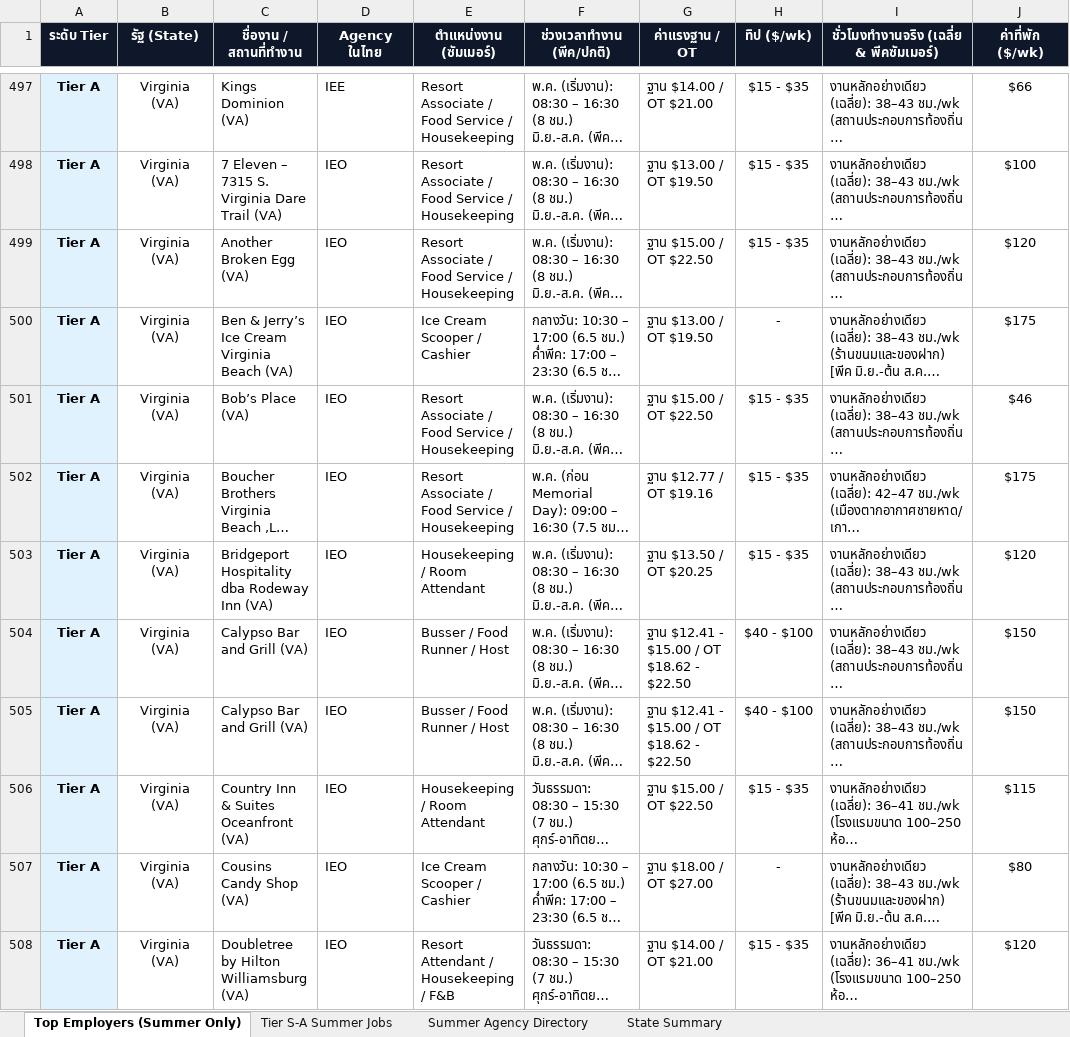
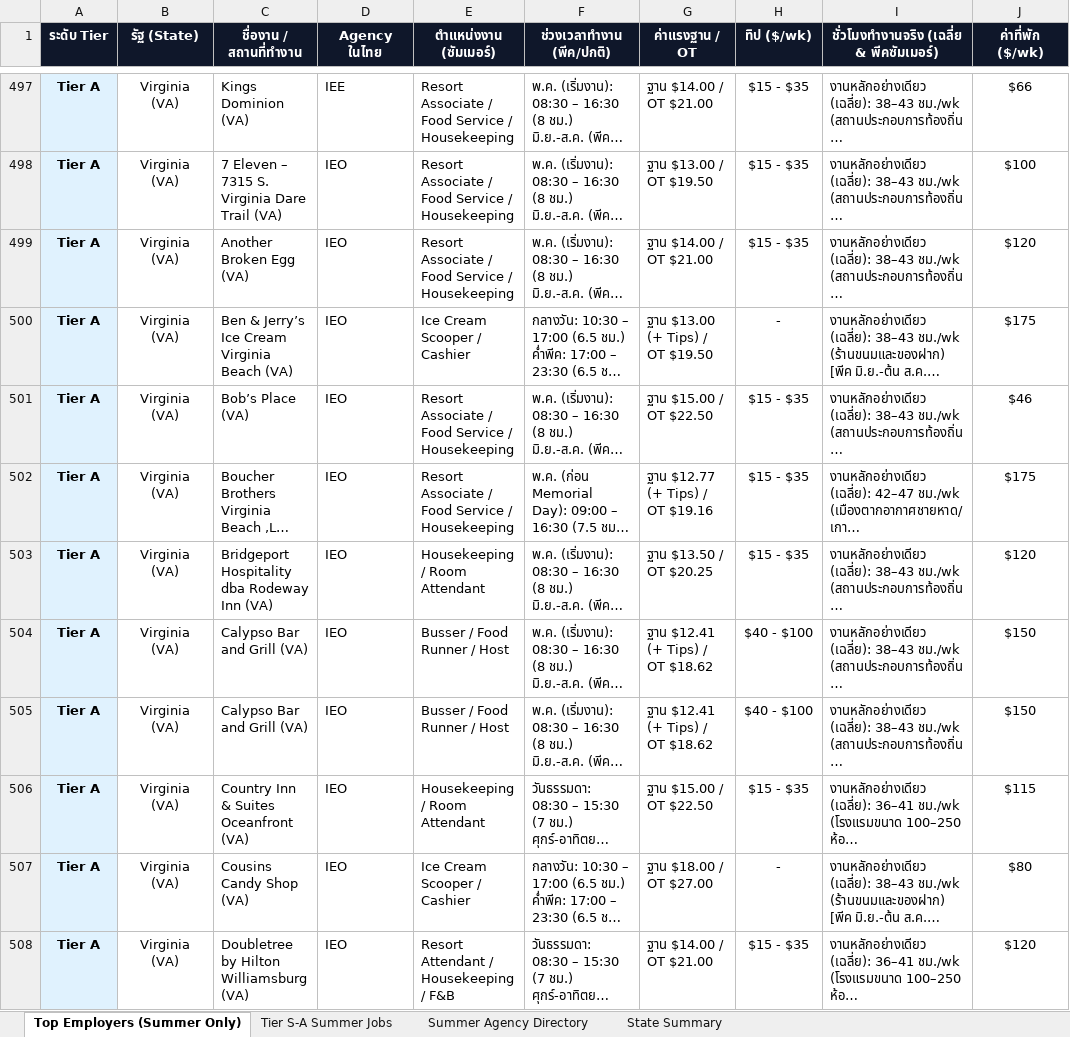
Before and after one commit to punnawitsunarat/Work-and-Travel, an Excel workbook: Work_and_Travel_Master_Job_Database_2027_Clean.xlsx, sheet Top Employers (Summer Only), drawn as a sheet; only a part is shown, gaps mark what is left out; long unchanged cells end in …; values as stored, in another font and other column widths than the file's, no borders; the diff covers the shown part only; the diff names each change by its address in the sheet, - before the commit and + after, or states it on an @@ line.

Commit message:
Directly extract and preserve exact contract wage rates and explicit OT terms from agency websites

```diff
--- a/Work_and_Travel_Master_Job_Database_2027_Clean.xlsx (sheet Top Employers (Summer Only))
+++ b/Work_and_Travel_Master_Job_Database_2027_Clean.xlsx (sheet Top Employers (Summer Only))
-G499 (ค่าแรงฐาน / OT): ฐาน $15.00 / OT $22.50
+G499 (ค่าแรงฐาน / OT): ฐาน $14.00 / OT $21.00
-G500 (ค่าแรงฐาน / OT): ฐาน $13.00 / OT $19.50
+G500 (ค่าแรงฐาน / OT): ฐาน $13.00 (+ Tips) / OT $19.50
-G502 (ค่าแรงฐาน / OT): ฐาน $12.77 / OT $19.16
+G502 (ค่าแรงฐาน / OT): ฐาน $12.77 (+ Tips) / OT $19.16
-G504:G505 (ค่าแรงฐาน / OT): ฐาน $12.41 - $15.00 / OT $18.62 - $22.50
+G504:G505 (ค่าแรงฐาน / OT): ฐาน $12.41 (+ Tips) / OT $18.62
```
Also changed, not shown: 132 edited cells elsewhere in this sheet, sheet Tier S-A Summer Jobs, Work_and_Travel_Master_Job_Database_2027.xlsx, 1 other file.
